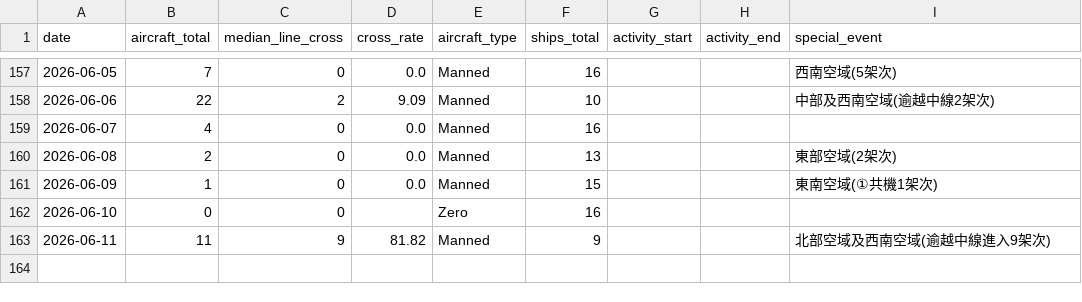
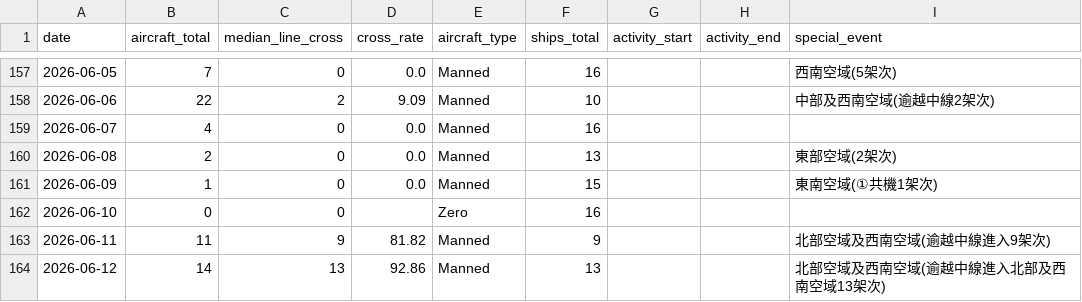
Before and after one commit to lioneer32232002-commits/pla-tracker, a CSV file: data/records.csv, drawn as a sheet; only a part is shown, gaps mark what is left out; the diff names each change by its address in the sheet, - before the commit and + after, or states it on an @@ line.

```diff
--- a/data/records.csv
+++ b/data/records.csv
+row 164: 2026-06-12 | 14 | 13 | 92.86 | Manned | 13 |  |  | 北部空域及西南空域(逾越中線進入北部及西南空域13架次)
```
Also changed, not shown: 6 other files.
